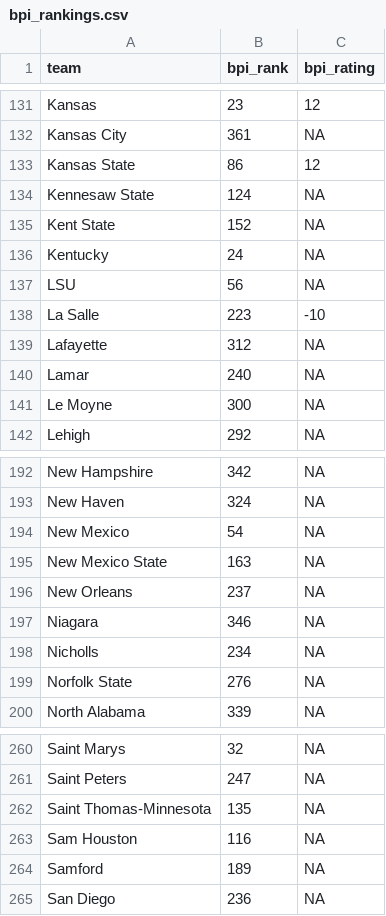
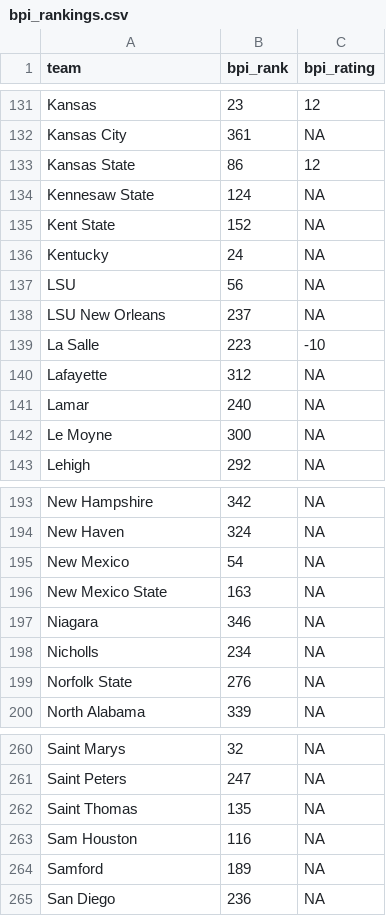
Before and after one commit to aflood02/NCAA_Scrape, a CSV file: data/bpi_rankings.csv, drawn as a sheet; only a part is shown, gaps mark what is left out.

```diff
--- a/data/bpi_rankings.csv
+++ b/data/bpi_rankings.csv
@@ -137,2 +137,3 @@ Kentucky,24,NA
 LSU,56,NA
+LSU New Orleans,237,NA
 La Salle,223,-10
@@ -195,3 +196,2 @@ New Mexico,54,NA
 New Mexico State,163,NA
-New Orleans,237,NA
 Niagara,346,NA
@@ -261,3 +261,3 @@ Saint Marys,32,NA
 Saint Peters,247,NA
-Saint Thomas-Minnesota,135,NA
+Saint Thomas,135,NA
 Sam Houston,116,NA
```
Also changed, not shown: 1 other file.
